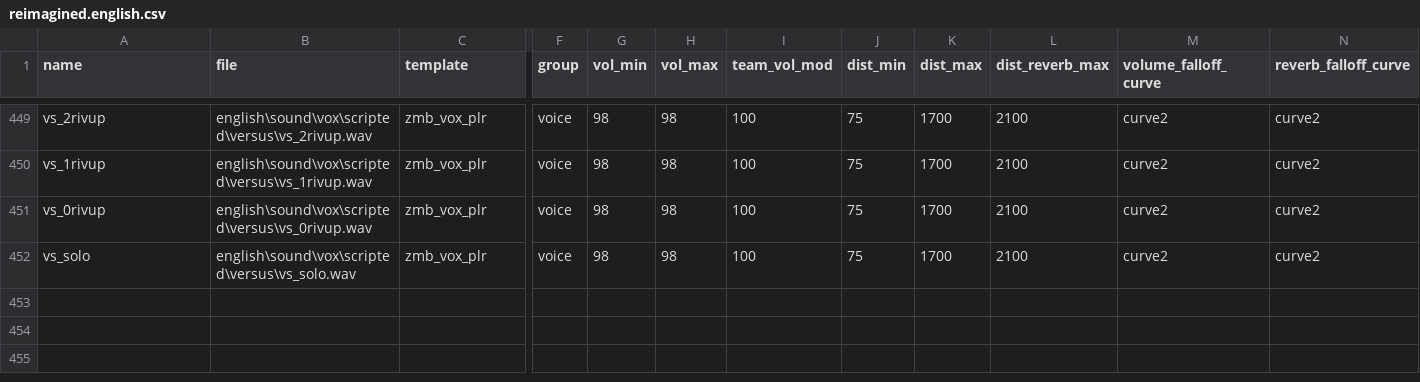
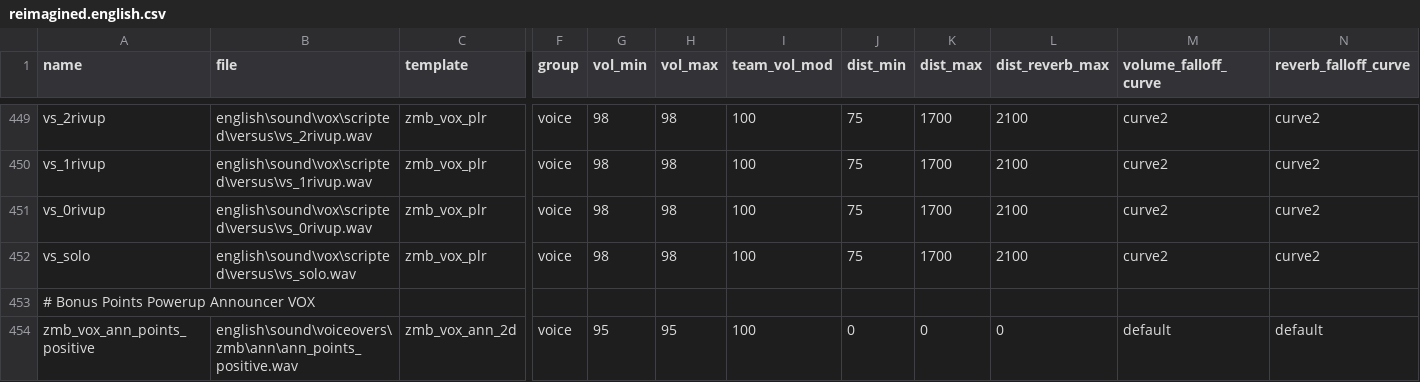
Before and after one commit to Jbleezy/BO1-Reimagined, a CSV file: soundaliases/zones/reimagined.english.csv, drawn as a sheet; only a part is shown, gaps mark what is left out; rows hold the shown columns only; the diff names each change by its address in the sheet, - before the commit and + after, or states it on an @@ line.

Commit message:
Versus powerup changes, Gamemode fixes
Hurt Players powerdown: now damages enemy players down to 1 health
instead of doing 50 damage no matter what

Bonus Points powerup: added announcer sound

Gun Game: fixed enemy player name on HUD not updating (not tested)

Search & Rezurrect: fixed bug where players could get 2 wins from 1
round and round restart would happen twice (not tested)

```diff
--- a/soundaliases/zones/reimagined.english.csv
+++ b/soundaliases/zones/reimagined.english.csv
+row 453: # Bonus Points Powerup Announcer VOX
+row 454: zmb_vox_ann_points_positive | english\sound\voiceovers\zmb\ann\ann_points_positive.wav | zmb_vox_ann_2d | voice | 95 | 95 | 100 | 0 | 0 | 0 | default | default
```
Also changed, not shown: 4 other files.
